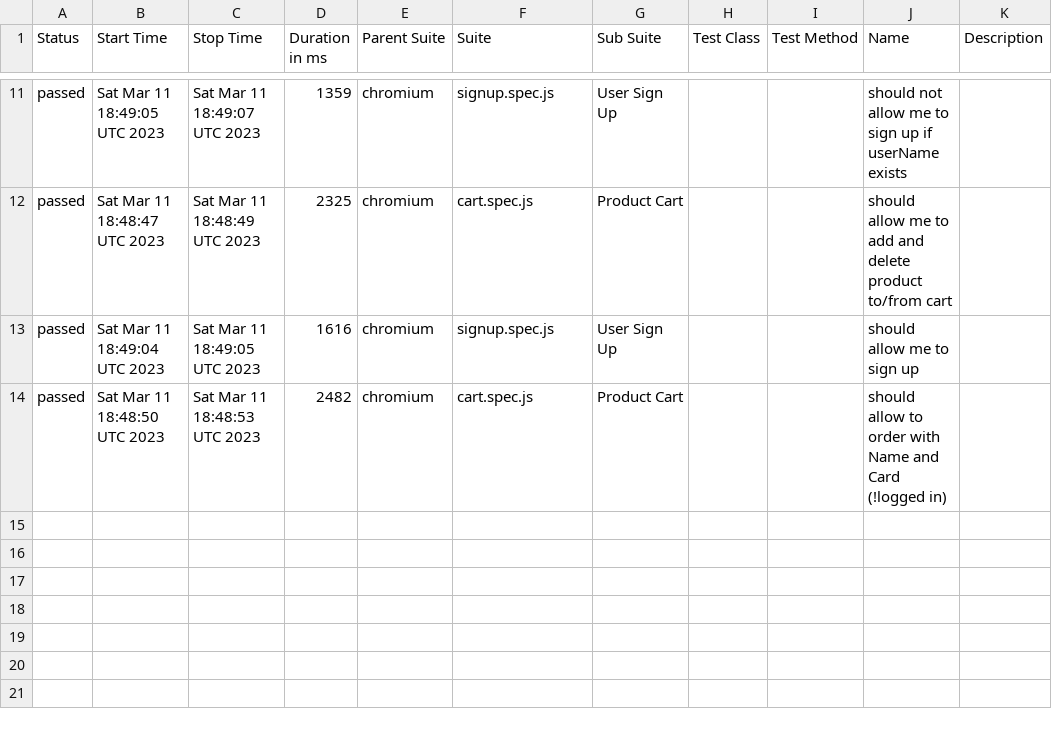
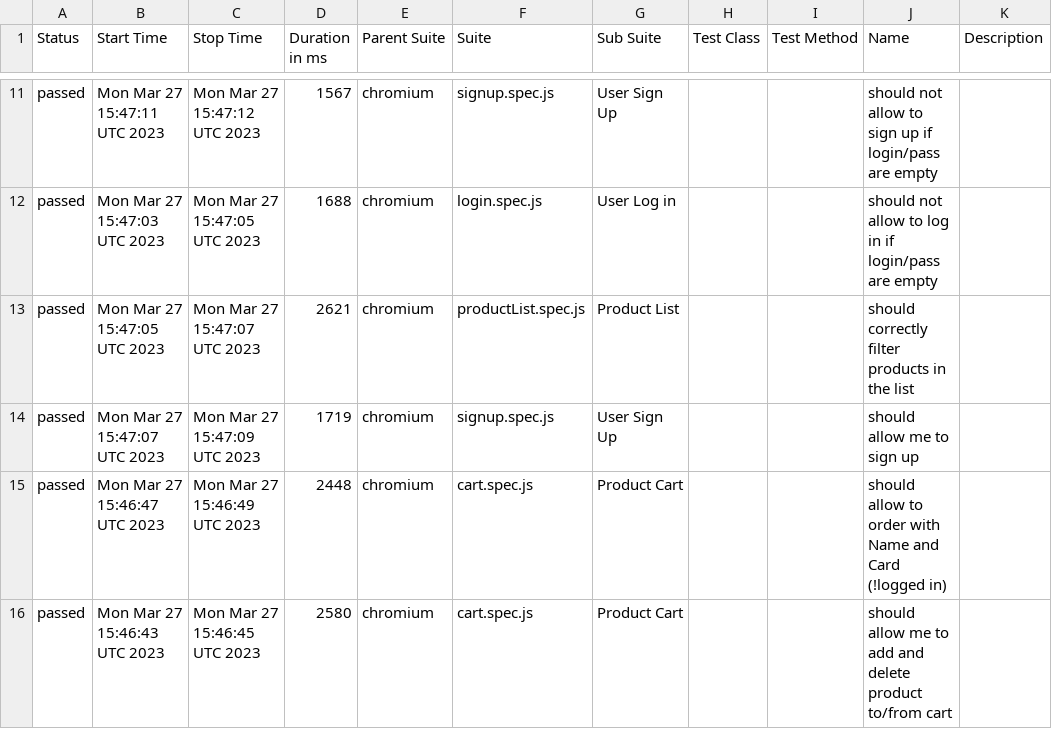
Before and after one commit to olemoreflipflop/project_otus, a CSV file: reports/allure-report/data/suites.csv, drawn as a sheet; only a part is shown, gaps mark what is left out; the diff covers the shown part only.

```diff
--- a/reports/allure-report/data/suites.csv
+++ b/reports/allure-report/data/suites.csv
@@ -11,4 +11,6 @@
-"passed","Sat Mar 11 18:49:05 UTC 2023","Sat Mar 11 18:49:07 UTC 2023","1359","chromium","signup.spec.js","User Sign Up","","","should not allow me to sign up if userName exists",""
-"passed","Sat Mar 11 18:48:47 UTC 2023","Sat Mar 11 18:48:49 UTC 2023","2325","chromium","cart.spec.js","Product Cart","","","should allow me to add and delete product to/from cart",""
-"passed","Sat Mar 11 18:49:04 UTC 2023","Sat Mar 11 18:49:05 UTC 2023","1616","chromium","signup.spec.js","User Sign Up","","","should allow me to sign up",""
-"passed","Sat Mar 11 18:48:50 UTC 2023","Sat Mar 11 18:48:53 UTC 2023","2482","chromium","cart.spec.js","Product Cart","","","should allow to order with Name and Card (!logged in)",""
+"passed","Mon Mar 27 15:47:11 UTC 2023","Mon Mar 27 15:47:12 UTC 2023","1567","chromium","signup.spec.js","User Sign Up","","","should not allow to sign up if login/pass are empty",""
+"passed","Mon Mar 27 15:47:03 UTC 2023","Mon Mar 27 15:47:05 UTC 2023","1688","chromium","login.spec.js","User Log in","","","should not allow to log in if login/pass are empty",""
+"passed","Mon Mar 27 15:47:05 UTC 2023","Mon Mar 27 15:47:07 UTC 2023","2621","chromium","productList.spec.js","Product List","","","should correctly filter products in the list",""
+"passed","Mon Mar 27 15:47:07 UTC 2023","Mon Mar 27 15:47:09 UTC 2023","1719","chromium","signup.spec.js","User Sign Up","","","should allow me to sign up",""
+"passed","Mon Mar 27 15:46:47 UTC 2023","Mon Mar 27 15:46:49 UTC 2023","2448","chromium","cart.spec.js","Product Cart","","","should allow to order with Name and Card (!logged in)",""
+"passed","Mon Mar 27 15:46:43 UTC 2023","Mon Mar 27 15:46:45 UTC 2023","2580","chromium","cart.spec.js","Product Cart","","","should allow me to add and delete product to/from cart",""
```
Also changed, not shown: 3 added rows, 3 removed rows and 23 edited cells elsewhere in this file, reports/allure-report/data/behaviors.csv, 47 other files.
